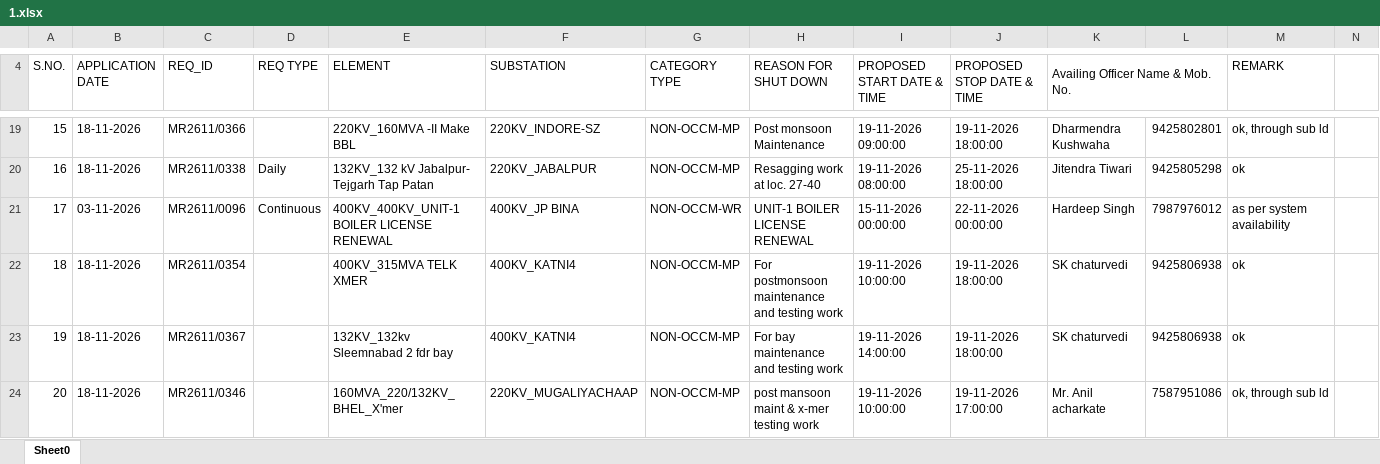
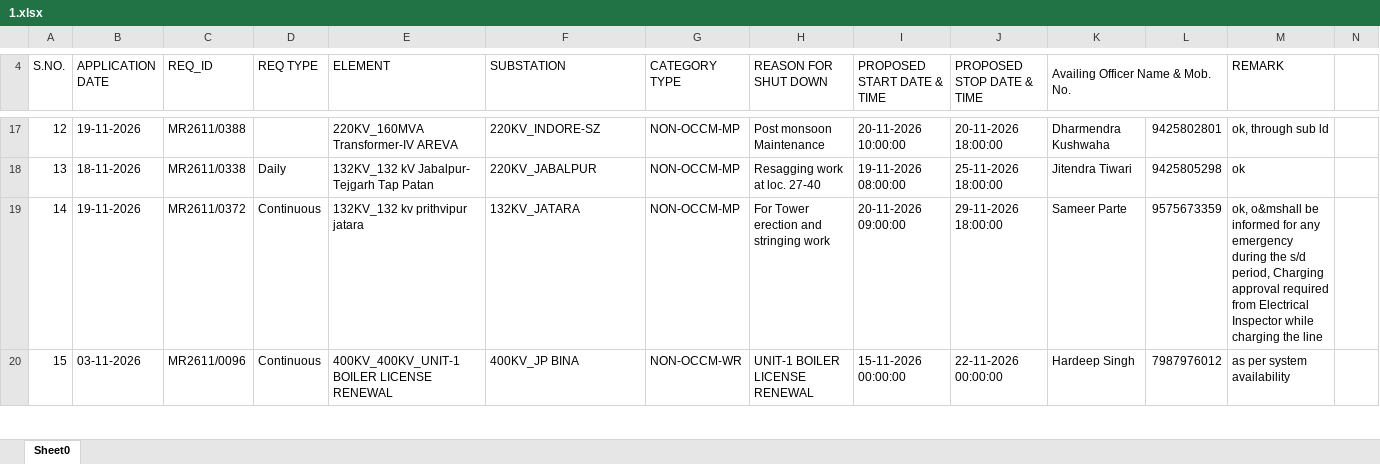
Before and after one commit to SLDCMP/shutdown, an Excel workbook: 1.xlsx, sheet Sheet0, drawn as a sheet; only a part is shown, gaps mark what is left out; values as stored, in another font and other column widths than the file's, no cell formats; charts and pictures not drawn; removed rows and columns are numbered as before the commit, all else as after; rows hold the shown columns only; the diff covers the shown part only; the diff names each change by its address in the sheet, - before the commit and + after, or states it on an @@ line.

```diff
--- a/1.xlsx (sheet Sheet0)
+++ b/1.xlsx (sheet Sheet0)
@@ column A (S.NO.) renumbered between rows 7 and 51 @@
-B17 (APPLICATION DATE): 18-11-2026
+B17 (APPLICATION DATE): 19-11-2026
-C17 (REQ_ID): MR2611/0366
+C17 (REQ_ID): MR2611/0388
-E17 (ELEMENT): 220KV_160MVA -II Make BBL
+E17 (ELEMENT): 220KV_160MVA Transformer-IV AREVA
-I17 (PROPOSED START DATE & TIME): 19-11-2026 09:00:00
+I17 (PROPOSED START DATE & TIME): 20-11-2026 10:00:00
-J17 (PROPOSED STOP DATE & TIME): 19-11-2026 18:00:00
+J17 (PROPOSED STOP DATE & TIME): 20-11-2026 18:00:00
+row 19: 14 | 19-11-2026 | MR2611/0372 | Continuous | 132KV_132 kv prithvipur jatara | 132KV_JATARA | NON-OCCM-MP | For Tower erection and stringing work | 20-11-2026 09:00:00 | 29-11-2026 18:00:00 | Sameer Parte | 9575673359 | ok, o&mshall be informed for any emergency during the s/d period, Charging approval required from Electrical Inspector while charging the line
-row 22: 18 | 18-11-2026 | MR2611/0354 |  | 400KV_315MVA TELK XMER | 400KV_KATNI4 | NON-OCCM-MP | For postmonsoon maintenance and testing work | 19-11-2026 10:00:00 | 19-11-2026 18:00:00 | SK chaturvedi | 9425806938 | ok
-row 23: 19 | 18-11-2026 | MR2611/0367 |  | 132KV_132kv Sleemnabad 2 fdr bay | 400KV_KATNI4 | NON-OCCM-MP | For bay maintenance and testing work | 19-11-2026 14:00:00 | 19-11-2026 18:00:00 | SK chaturvedi | 9425806938 | ok
-row 24: 20 | 18-11-2026 | MR2611/0346 |  | 160MVA_220/132KV_BHEL_X'mer | 220KV_MUGALIYACHAAP | NON-OCCM-MP | post mansoon maint & x-mer testing work | 19-11-2026 10:00:00 | 19-11-2026 17:00:00 | Mr. Anil acharkate | 7587951086 | ok, through sub ld
```
Also changed, not shown: 27 added rows, 28 removed rows and 71 edited cells elsewhere in this sheet, cell formats, charts or pictures.
